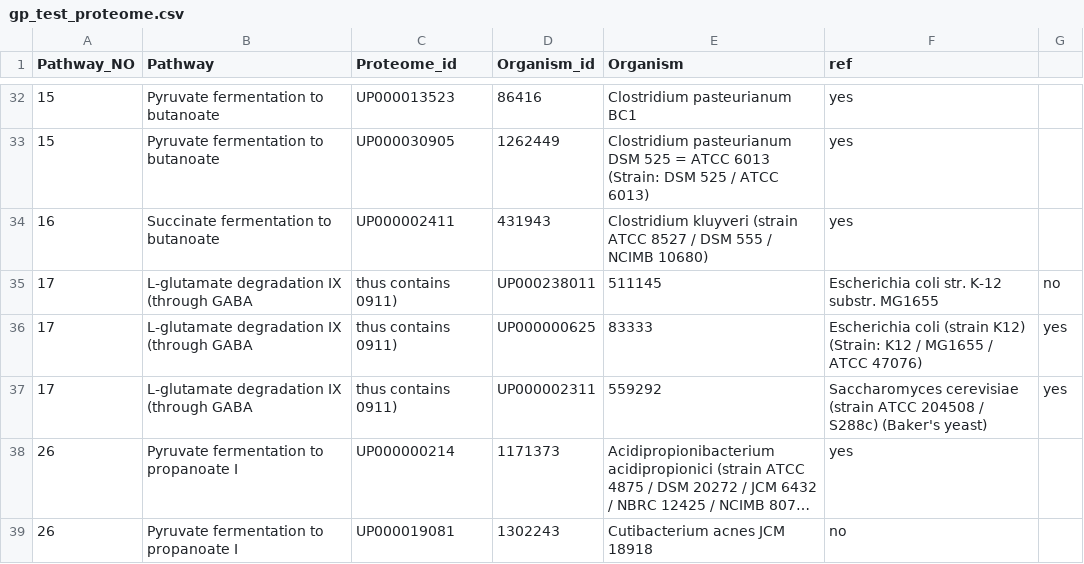
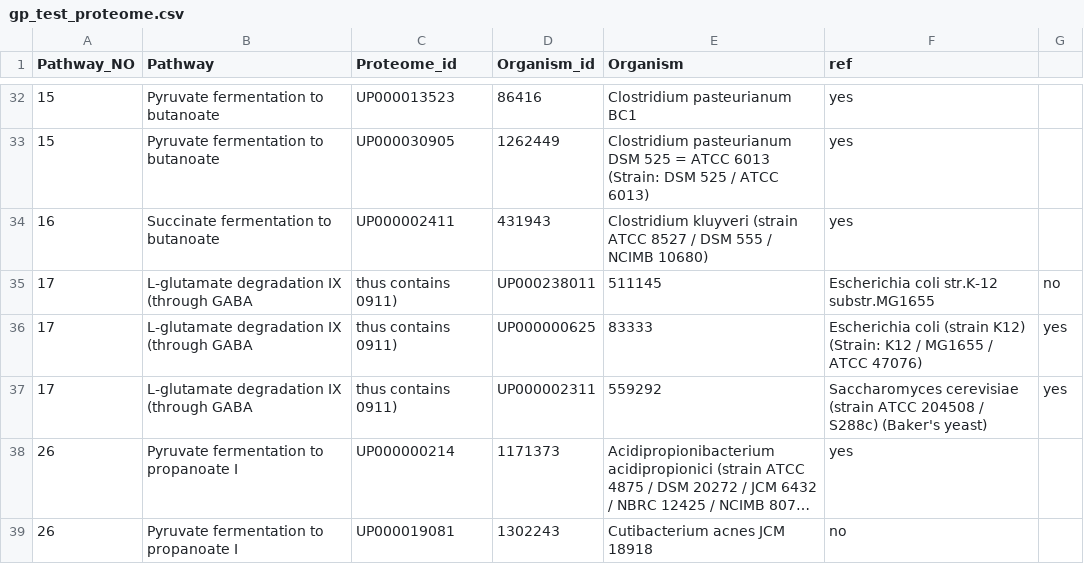
Before and after one commit to lijingdi/GP_creation, a CSV file: gp_test_proteome.csv, drawn as a sheet; only a part is shown, gaps mark what is left out; long unchanged cells end in ….

Commit message:
Update gp_test_proteome.csv

```diff
--- a/gp_test_proteome.csv
+++ b/gp_test_proteome.csv
@@ -34,3 +34,3 @@ Pathway_NO,Pathway,Proteome_id,Organism_id,Organism,ref,
 16,Succinate fermentation to butanoate,UP000002411,431943,Clostridium kluyveri (strain ATCC 8527 / DSM 555 / NCIMB 10680),yes,
-17,L-glutamate degradation IX (through GABA, thus contains 0911),UP000238011,511145,Escherichia coli str. K-12 substr. MG1655,no,
+17,L-glutamate degradation IX (through GABA, thus contains 0911),UP000238011,511145,Escherichia coli str.K-12 substr.MG1655,no,
 17,L-glutamate degradation IX (through GABA, thus contains 0911),UP000000625,83333,Escherichia coli (strain K12) (Strain: K12 / MG1655 / ATCC 47076),yes,
```
